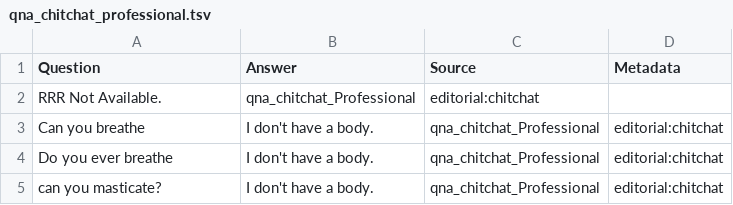
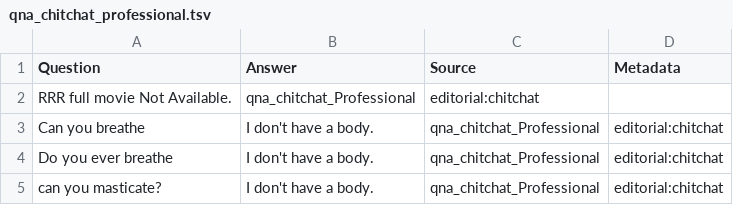
Before and after one commit to ashishjatan9835/telegram, a TSV file: qna_chitchat_professional.tsv, drawn as a sheet; only a part is shown.

Commit message:
Update qna_chitchat_professional.tsv

```diff
--- a/qna_chitchat_professional.tsv
+++ b/qna_chitchat_professional.tsv
@@ -1,3 +1,3 @@
 Question	Answer	Source	Metadata
-RRR               Not Available.	qna_chitchat_Professional	editorial:chitchat
+RRR full movie       Not Available.	qna_chitchat_Professional	editorial:chitchat
 Can you breathe	I don't have a body.	qna_chitchat_Professional	editorial:chitchat
```
